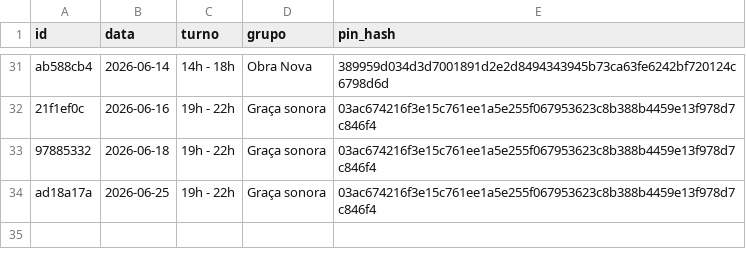
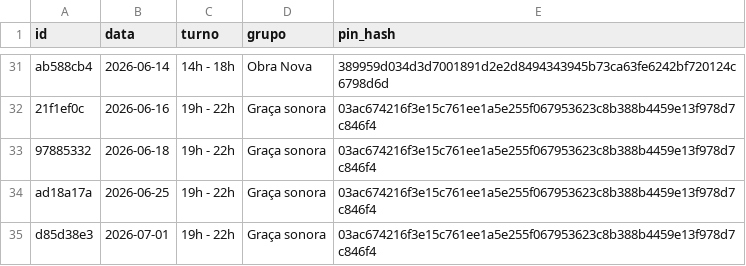
Before and after one commit to marcusandre-bot/reserva-sala-ensaios, a CSV file: reservas.csv, drawn as a sheet; only a part is shown, gaps mark what is left out.

Commit message:
Atualiza reservas.csv

```diff
--- a/reservas.csv
+++ b/reservas.csv
@@ -34 +34,2 @@ ab588cb4,2026-06-14,14h - 18h,Obra Nova,389959d034d3d7001891d2e2d8494343945b73ca
 ad18a17a,2026-06-25,19h - 22h,Graça sonora,03ac674216f3e15c761ee1a5e255f067953623c8b388b4459e13f978d7c846f4
+d85d38e3,2026-07-01,19h - 22h,Graça sonora,03ac674216f3e15c761ee1a5e255f067953623c8b388b4459e13f978d7c846f4
```
